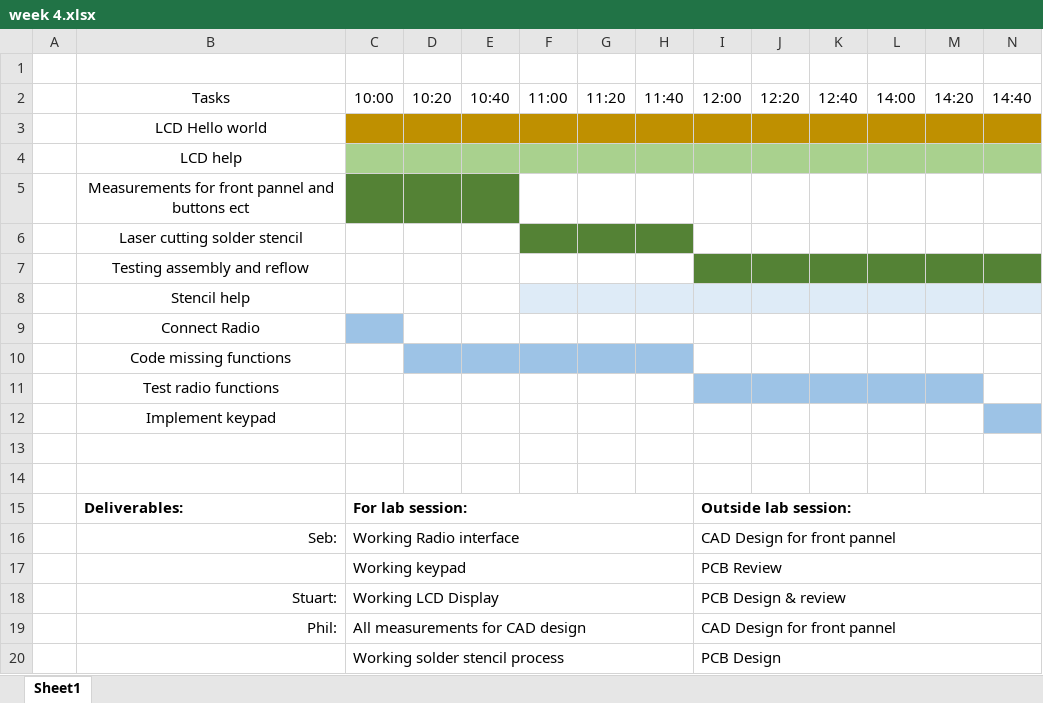
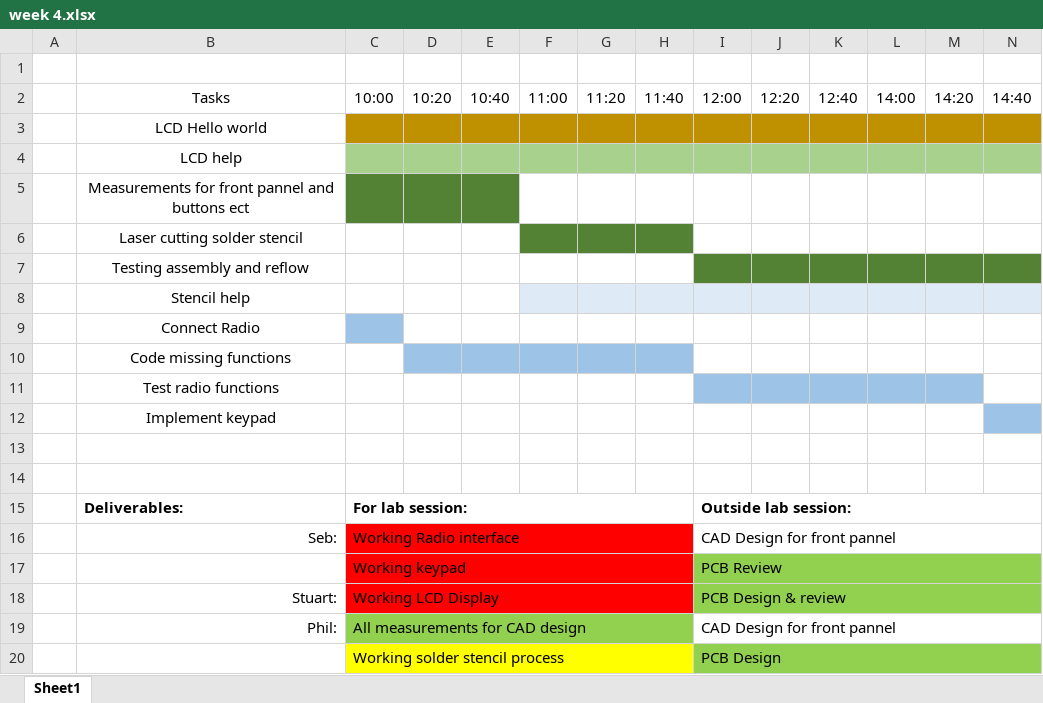
Before and after one commit to ep1cman/FM, an Excel workbook: Time plans/week 4.xlsx, sheet Sheet1, drawn as a sheet; only a part is shown; values as stored, in another font and other column widths than the file's, no borders; the diff names each change by its address in the sheet, - before the commit and + after, or states it on an @@ line.

Commit message:
Updated Deliverables
Colourised deliverables:
RED - Failed
YELLOW - Done but not in labs
GREEN - Done

```diff
--- a/Time plans/week 4.xlsx (sheet Sheet1)
+++ b/Time plans/week 4.xlsx (sheet Sheet1)
-C16:H18 fill: none
+C16:H18 fill: #FF0000
-I17:N18 fill: none
+I17:N18 fill: #92D050
-C19:H19 fill: none
+C19:H19 fill: #92D050
-C20:H20 fill: none
+C20:H20 fill: #FFFF00
-I20:N20 fill: none
+I20:N20 fill: #92D050
```
